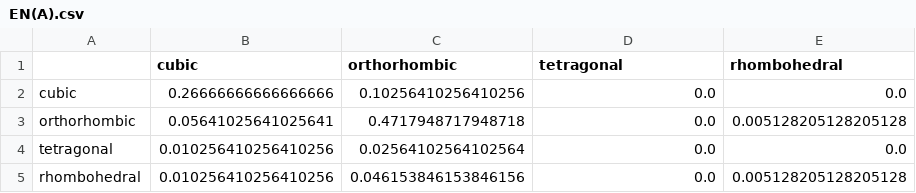
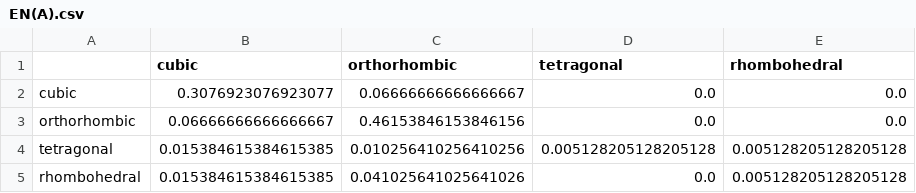
Before and after one commit to HoloNuke/Computing-Challenge2022, a CSV file: EN(A).csv, drawn as a sheet.

```diff
--- a/EN(A).csv
+++ b/EN(A).csv
@@ -1,5 +1,5 @@
 ,cubic,orthorhombic,tetragonal,rhombohedral
-cubic,0.26666666666666666,0.10256410256410256,0.0,0.0
-orthorhombic,0.05641025641025641,0.4717948717948718,0.0,0.005128205128205128
-tetragonal,0.010256410256410256,0.02564102564102564,0.0,0.0
-rhombohedral,0.010256410256410256,0.046153846153846156,0.0,0.005128205128205128
+cubic,0.3076923076923077,0.06666666666666667,0.0,0.0
+orthorhombic,0.06666666666666667,0.46153846153846156,0.0,0.0
+tetragonal,0.015384615384615385,0.010256410256410256,0.005128205128205128,0.005128205128205128
+rhombohedral,0.015384615384615385,0.041025641025641026,0.0,0.005128205128205128
```
Also changed, not shown: EN(B).csv, l(A-O)(Å).csv, 9 other files.
